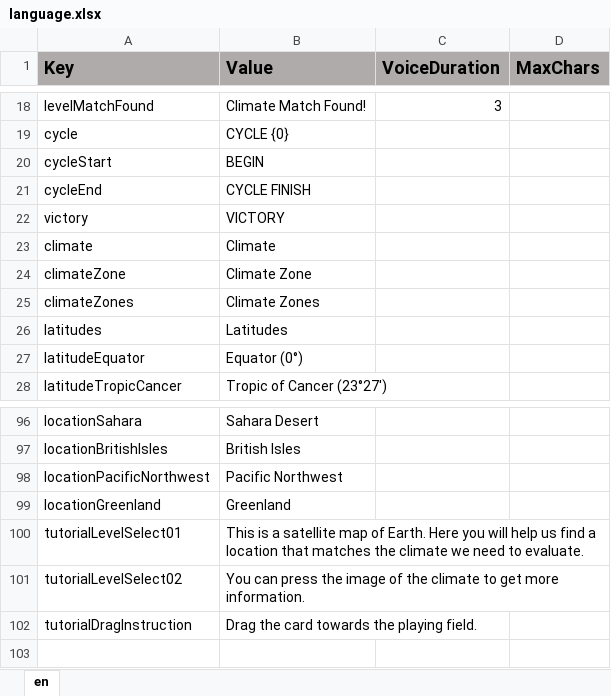
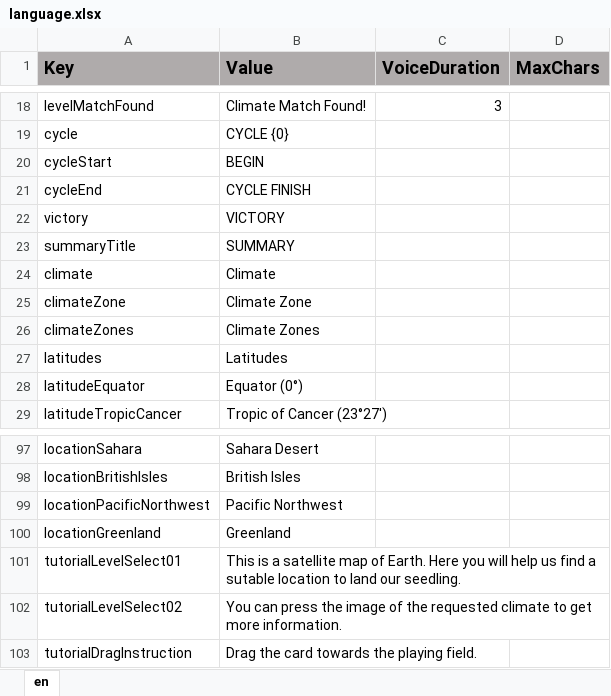
Before and after one commit to ddionisio/LL_ESS2D2, an Excel workbook: Language/language.xlsx, sheet en, drawn as a sheet; only a part is shown, gaps mark what is left out; values as stored, in another font and other column widths than the file's, no borders; addresses are those after the commit; the diff names each change by its address in the sheet, - before the commit and + after, or states it on an @@ line.

Commit message:
some more level select tweaks, added post level summary for knowledge, pretty-up post game pop-quiz

```diff
--- a/Language/language.xlsx (sheet en)
+++ b/Language/language.xlsx (sheet en)
+row 23: summaryTitle | SUMMARY
-B101 (Value): …find a location that matches the climate we need to evaluate.
+B101 (Value): …find a sutable location to land our seedling.
-B102 (Value): …of the climate to…
+B102 (Value): …of the requested climate to…
```
Also changed, not shown: 13 other files.
